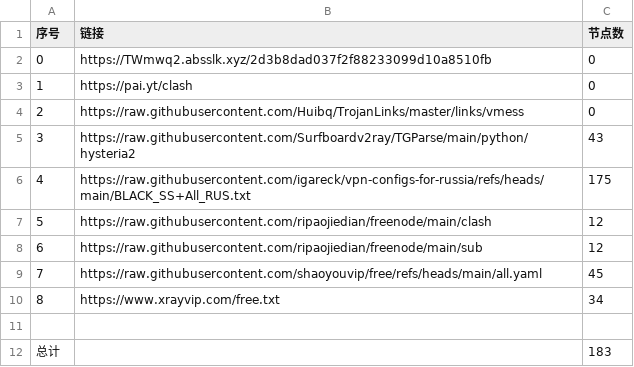
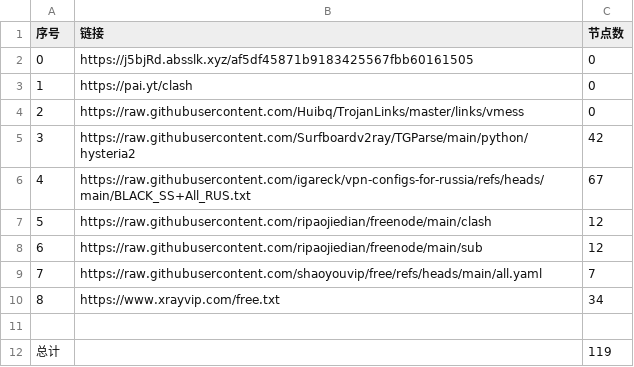
Before and after one commit to ya980/glasspanelfree, a CSV file: list_result.csv, drawn as a sheet.

```diff
--- a/list_result.csv
+++ b/list_result.csv
@@ -1,12 +1,12 @@
 序号,链接,节点数
-0,https://TWmwq2.absslk.xyz/2d3b8dad037f2f88233099d10a8510fb,0
+0,https://j5bjRd.absslk.xyz/af5df45871b9183425567fbb60161505,0
 1,https://pai.yt/clash,0
 2,https://raw.githubusercontent.com/Huibq/TrojanLinks/master/links/vmess,0
-3,https://raw.githubusercontent.com/Surfboardv2ray/TGParse/main/python/hysteria2,43
-4,https://raw.githubusercontent.com/igareck/vpn-configs-for-russia/refs/heads/main/BLACK_SS+All_RUS.txt,175
+3,https://raw.githubusercontent.com/Surfboardv2ray/TGParse/main/python/hysteria2,42
+4,https://raw.githubusercontent.com/igareck/vpn-configs-for-russia/refs/heads/main/BLACK_SS+All_RUS.txt,67
 5,https://raw.githubusercontent.com/ripaojiedian/freenode/main/clash,12
 6,https://raw.githubusercontent.com/ripaojiedian/freenode/main/sub,12
-7,https://raw.githubusercontent.com/shaoyouvip/free/refs/heads/main/all.yaml,45
+7,https://raw.githubusercontent.com/shaoyouvip/free/refs/heads/main/all.yaml,7
 8,https://www.xrayvip.com/free.txt,34
 
-总计,,183
+总计,,119
```
Also changed, not shown: 23 other files.
